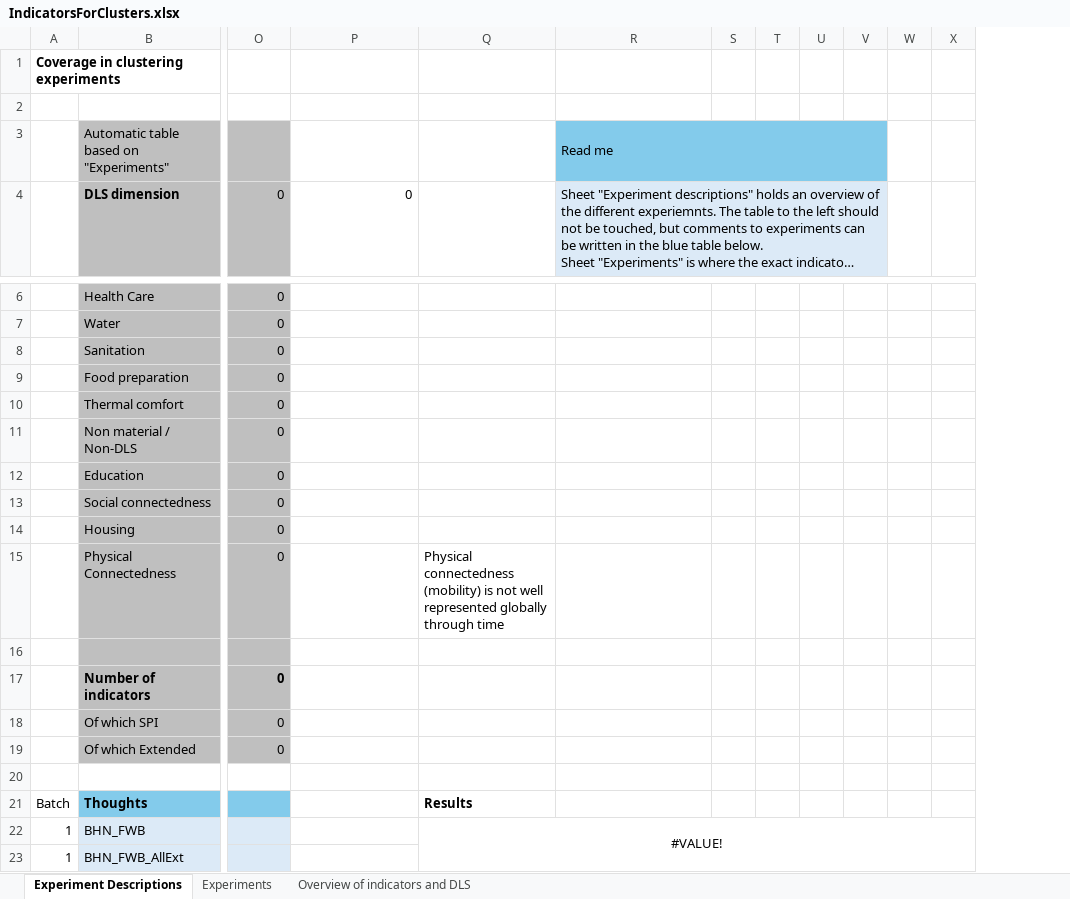
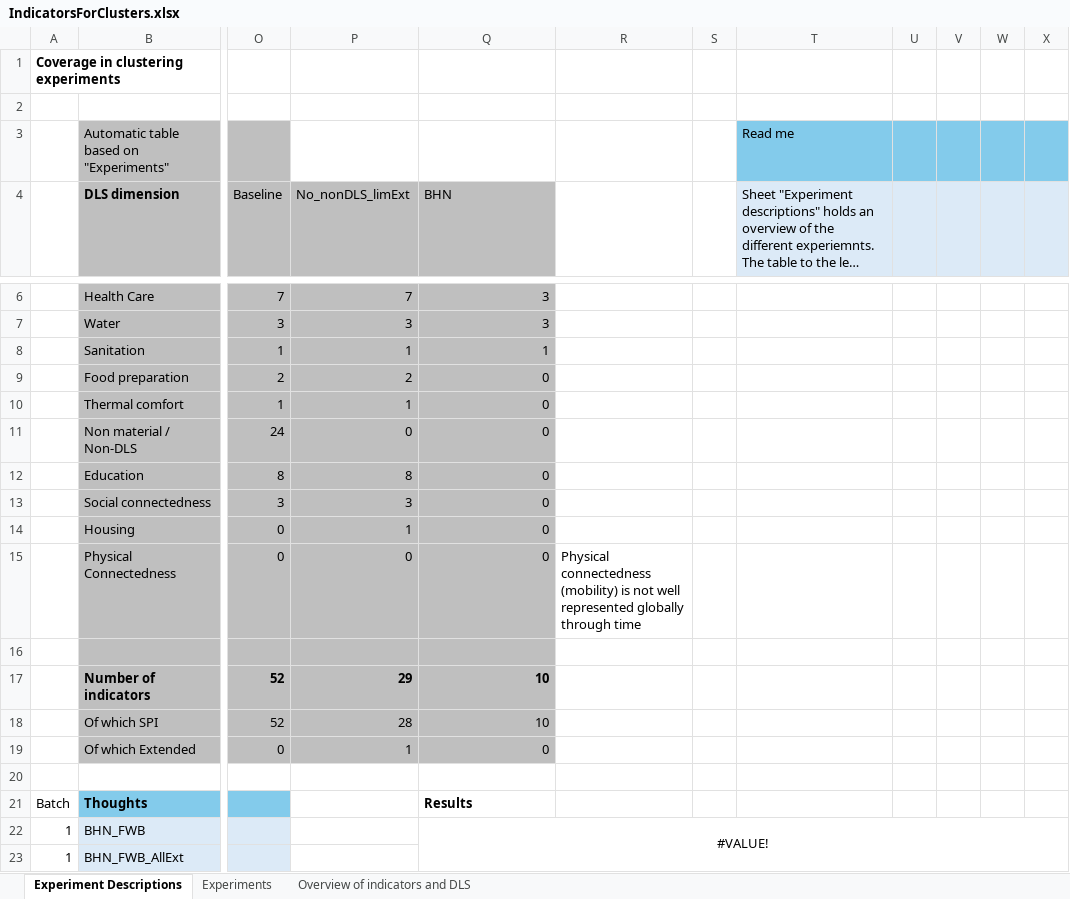
Before and after one commit to AskeKoder/Typology_sustainable_development_paths, an Excel workbook: IndicatorsForClusters.xlsx, sheet Experiment Descriptions, drawn as a sheet; only a part is shown, gaps mark what is left out; long unchanged cells end in …; values as stored, in another font and other column widths than the file's, no borders; conditional formats not drawn; removed rows and columns are numbered as before the commit, all else as after; the diff covers the shown part only; the diff names each change by its address in the sheet, - before the commit and + after, or states it on an @@ line.

```diff
--- a/IndicatorsForClusters.xlsx (sheet Experiment Descriptions)
+++ b/IndicatorsForClusters.xlsx (sheet Experiment Descriptions)
+column R, row 15: Physical connectedness (mobility) is not well represented globally through time
+column S, empty
-column S, empty
-column T, empty
-R3:V3 merged
-W3:X3 fill: none
+W3:X3 fill: #83CBEB
-O4: 0
+O4: Baseline
-P4: 0
+P4: No_nonDLS_limExt
-P4:Q19 fill: none
+P4:Q19 fill: #BFBFBF
-Q4: (empty)
+Q4: BHN
-R4:V4 merged
-W4:X4 fill: none
+W4:X4 fill: #DCEAF7
-O6 (Baseline): 0
+O6 (Baseline): 7
-P6 (No_nonDLS_limExt): (empty)
+P6 (No_nonDLS_limExt): 7
-Q6:Q7 (BHN): (empty)
+Q6:Q7 (BHN): 3
-O7 (Baseline): 0
+O7 (Baseline): 3
-P7 (No_nonDLS_limExt): (empty)
+P7 (No_nonDLS_limExt): 3
-O8 (Baseline): 0
+O8 (Baseline): 1
-P8 (No_nonDLS_limExt): (empty)
+P8 (No_nonDLS_limExt): 1
-Q8 (BHN): (empty)
+Q8 (BHN): 1
-O9 (Baseline): 0
+O9 (Baseline): 2
-P9 (No_nonDLS_limExt): (empty)
+P9 (No_nonDLS_limExt): 2
-Q9:Q14 (BHN): (empty)
+Q9:Q14 (BHN): 0
-O10 (Baseline): 0
+O10 (Baseline): 1
-P10 (No_nonDLS_limExt): (empty)
+P10 (No_nonDLS_limExt): 1
-O11 (Baseline): 0
+O11 (Baseline): 24
-P11 (No_nonDLS_limExt): (empty)
+P11 (No_nonDLS_limExt): 0
-O12 (Baseline): 0
+O12 (Baseline): 8
-P12 (No_nonDLS_limExt): (empty)
+P12 (No_nonDLS_limExt): 8
-O13 (Baseline): 0
+O13 (Baseline): 3
-P13 (No_nonDLS_limExt): (empty)
+P13 (No_nonDLS_limExt): 3
-P14 (No_nonDLS_limExt): (empty)
+P14 (No_nonDLS_limExt): 1
-P15 (No_nonDLS_limExt): (empty)
+P15 (No_nonDLS_limExt): 0
-Q15 (BHN): Physical connectedness (mobility) is not well represented globally through time
+Q15 (BHN): 0
-O17:O18 (Baseline): 0
+O17:O18 (Baseline): 52
-P17 (No_nonDLS_limExt): (empty)
+P17 (No_nonDLS_limExt): 29
-Q17:Q18 (BHN): (empty)
+Q17:Q18 (BHN): 10
-P18 (No_nonDLS_limExt): (empty)
+P18 (No_nonDLS_limExt): 28
-P19 (No_nonDLS_limExt): (empty)
+P19 (No_nonDLS_limExt): 1
-Q19 (BHN): (empty)
+Q19 (BHN): 0
```
Also changed, not shown: 1 added row, 1 removed row, 6 edited cells, cell formats and merged cells elsewhere in this sheet, sheet Experiments, formulas that keep their value, ColonialAnalysis.xlsx, 27 other files.
